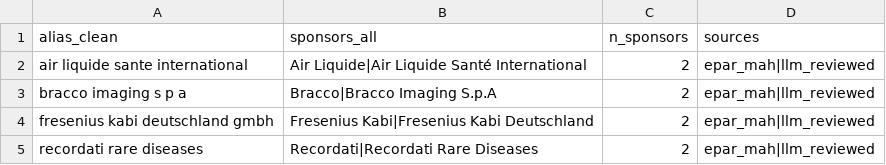
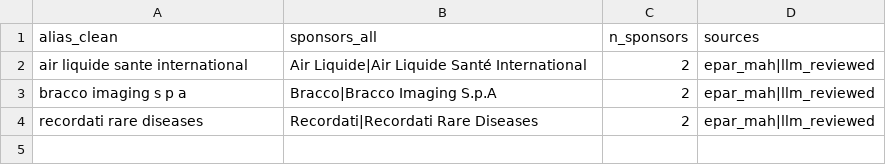
Before and after one commit to rmvpaeme/shiny_trials, a CSV file: config/sponsor_norm_pipeline/sponsor_ambiguous_aliases.csv, drawn as a sheet; the diff names each change by its address in the sheet, - before the commit and + after, or states it on an @@ line.

```diff
--- a/config/sponsor_norm_pipeline/sponsor_ambiguous_aliases.csv
+++ b/config/sponsor_norm_pipeline/sponsor_ambiguous_aliases.csv
-row 4: fresenius kabi deutschland gmbh | Fresenius Kabi|Fresenius Kabi Deutschland | 2 | epar_mah|llm_reviewed
```
Also changed, not shown: config/sponsor_norm_pipeline/final_sponsor_family_map.csv, config/sponsor_norm_pipeline/manual_sponsor_aliases.csv, 12 other files.
